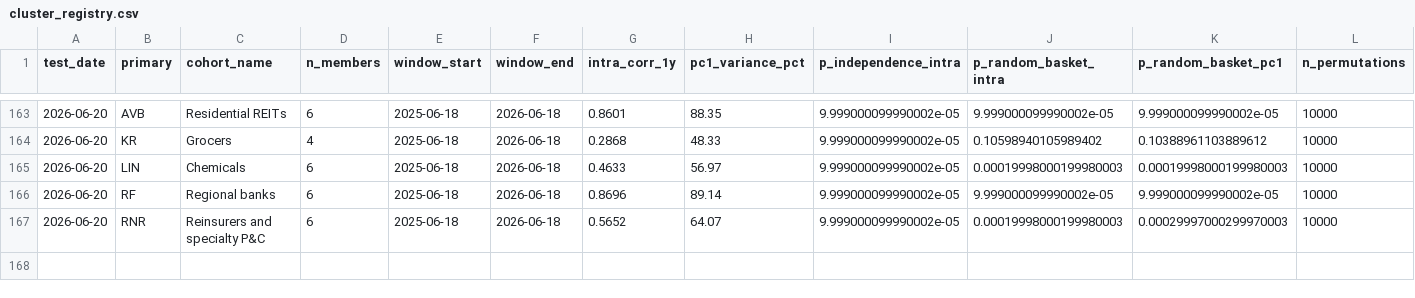
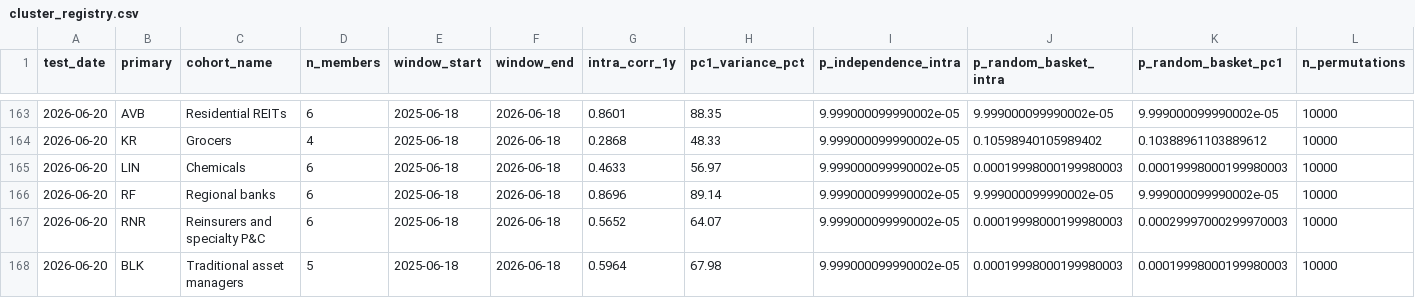
Before and after one commit to Kleinster2/financial-charts, a CSV file: scripts/cluster_registry.csv, drawn as a sheet; only a part is shown, gaps mark what is left out; rows hold the shown columns only; the diff names each change by its address in the sheet, - before the commit and + after, or states it on an @@ line.

```diff
--- a/scripts/cluster_registry.csv
+++ b/scripts/cluster_registry.csv
+row 168: 2026-06-20 | BLK | Traditional asset managers | 5 | 2025-06-18 | 2026-06-18 | 0.5964 | 67.98 | 9.999000099990002e-05 | 0.00019998000199980003 | 0.00019998000199980003 | 10000
```
Also changed, not shown: 16 other files.
